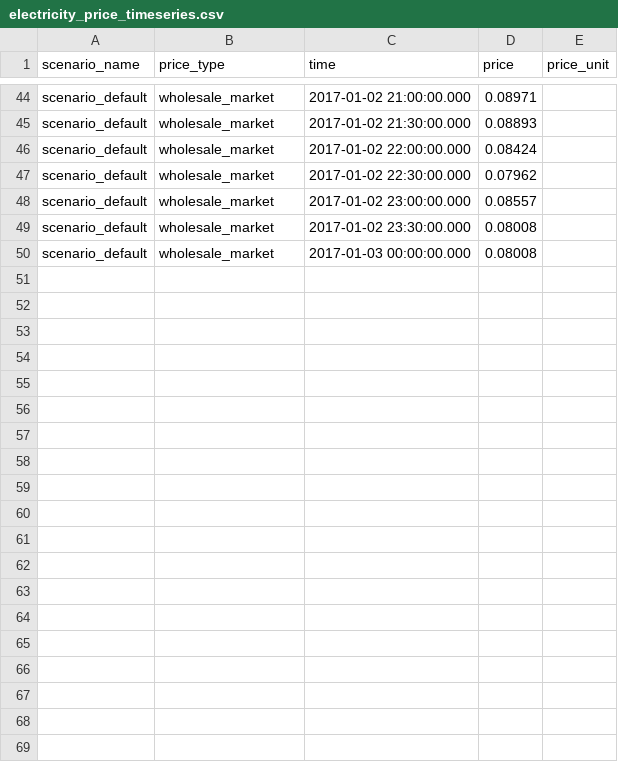
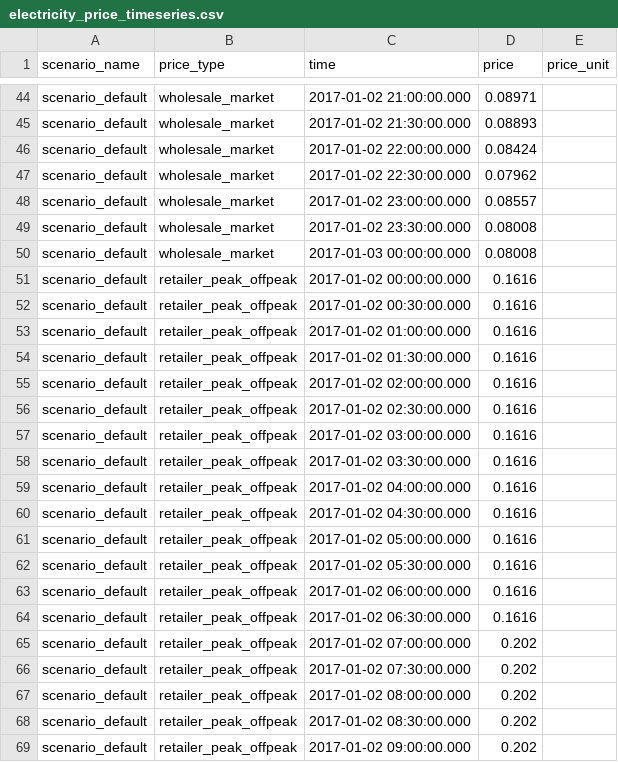
Before and after one commit to mesmo-dev/cobmo, a CSV file: data/electricity_price_timeseries.csv, drawn as a sheet; only a part is shown, gaps mark what is left out; the diff covers the shown part only; the diff names each change by its address in the sheet, - before the commit and + after, or states it on an @@ line.

Commit message:
electricity_prices_timeseries: adding retailer peak and off peak option

```diff
--- a/data/electricity_price_timeseries.csv
+++ b/data/electricity_price_timeseries.csv
+row 51: scenario_default | retailer_peak_offpeak | 2017-01-02 00:00:00.000 | 0.1616
+row 52: scenario_default | retailer_peak_offpeak | 2017-01-02 00:30:00.000 | 0.1616
+row 53: scenario_default | retailer_peak_offpeak | 2017-01-02 01:00:00.000 | 0.1616
+row 54: scenario_default | retailer_peak_offpeak | 2017-01-02 01:30:00.000 | 0.1616
+row 55: scenario_default | retailer_peak_offpeak | 2017-01-02 02:00:00.000 | 0.1616
+row 56: scenario_default | retailer_peak_offpeak | 2017-01-02 02:30:00.000 | 0.1616
+row 57: scenario_default | retailer_peak_offpeak | 2017-01-02 03:00:00.000 | 0.1616
+row 58: scenario_default | retailer_peak_offpeak | 2017-01-02 03:30:00.000 | 0.1616
+row 59: scenario_default | retailer_peak_offpeak | 2017-01-02 04:00:00.000 | 0.1616
+row 60: scenario_default | retailer_peak_offpeak | 2017-01-02 04:30:00.000 | 0.1616
+row 61: scenario_default | retailer_peak_offpeak | 2017-01-02 05:00:00.000 | 0.1616
+row 62: scenario_default | retailer_peak_offpeak | 2017-01-02 05:30:00.000 | 0.1616
+row 63: scenario_default | retailer_peak_offpeak | 2017-01-02 06:00:00.000 | 0.1616
+row 64: scenario_default | retailer_peak_offpeak | 2017-01-02 06:30:00.000 | 0.1616
+row 65: scenario_default | retailer_peak_offpeak | 2017-01-02 07:00:00.000 | 0.202
+row 66: scenario_default | retailer_peak_offpeak | 2017-01-02 07:30:00.000 | 0.202
+row 67: scenario_default | retailer_peak_offpeak | 2017-01-02 08:00:00.000 | 0.202
+row 68: scenario_default | retailer_peak_offpeak | 2017-01-02 08:30:00.000 | 0.202
+row 69: scenario_default | retailer_peak_offpeak | 2017-01-02 09:00:00.000 | 0.202
```
Also changed, not shown: 30 added rows elsewhere in this file.
